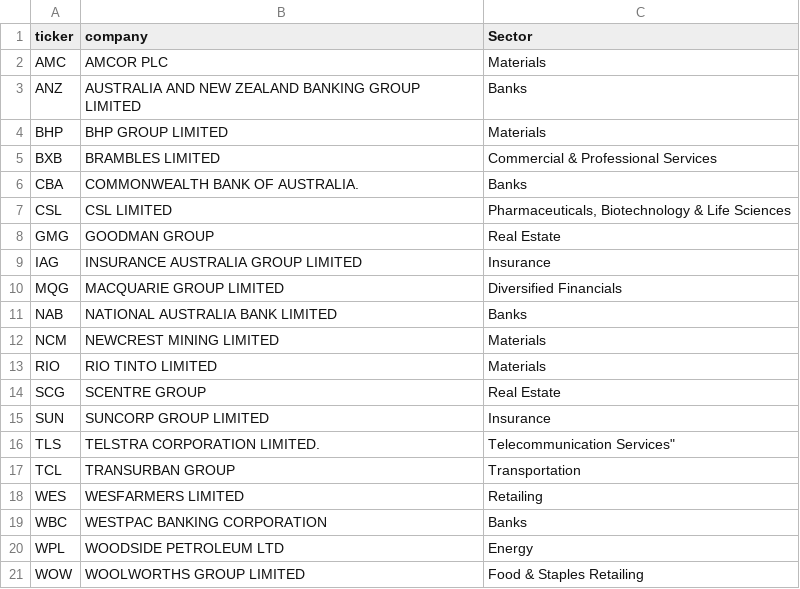
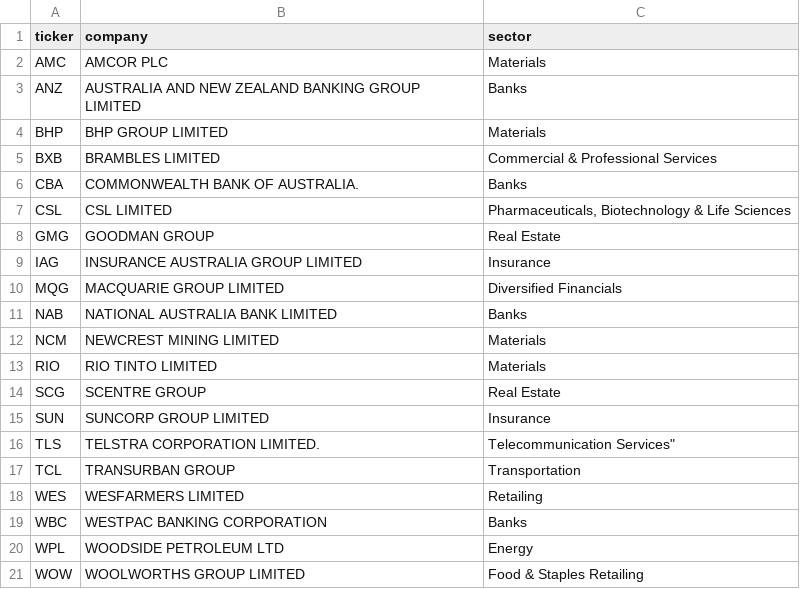
Before and after one commit to danielneil/Shark-Config, a CSV file: ASX_Listed_Companies.csv, drawn as a sheet.

Commit message:
Update ASX_Listed_Companies.csv

```diff
--- a/ASX_Listed_Companies.csv
+++ b/ASX_Listed_Companies.csv
@@ -1,2 +1,2 @@
-ticker,company, Sector
+ticker,company,sector
 "AMC","AMCOR PLC","Materials"
```
